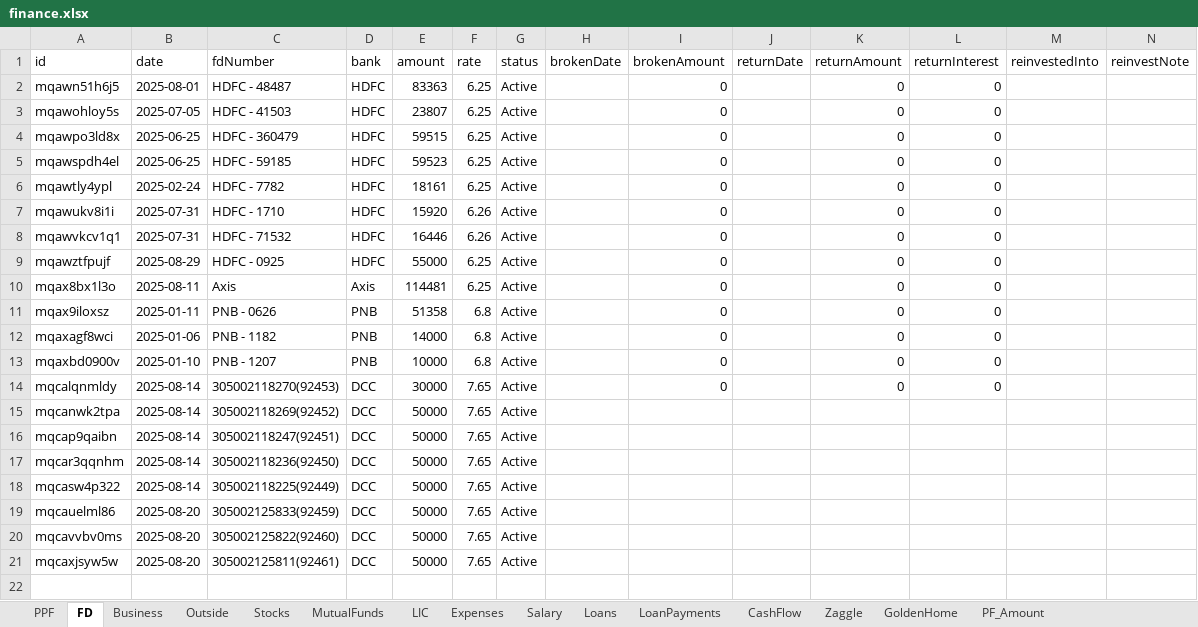
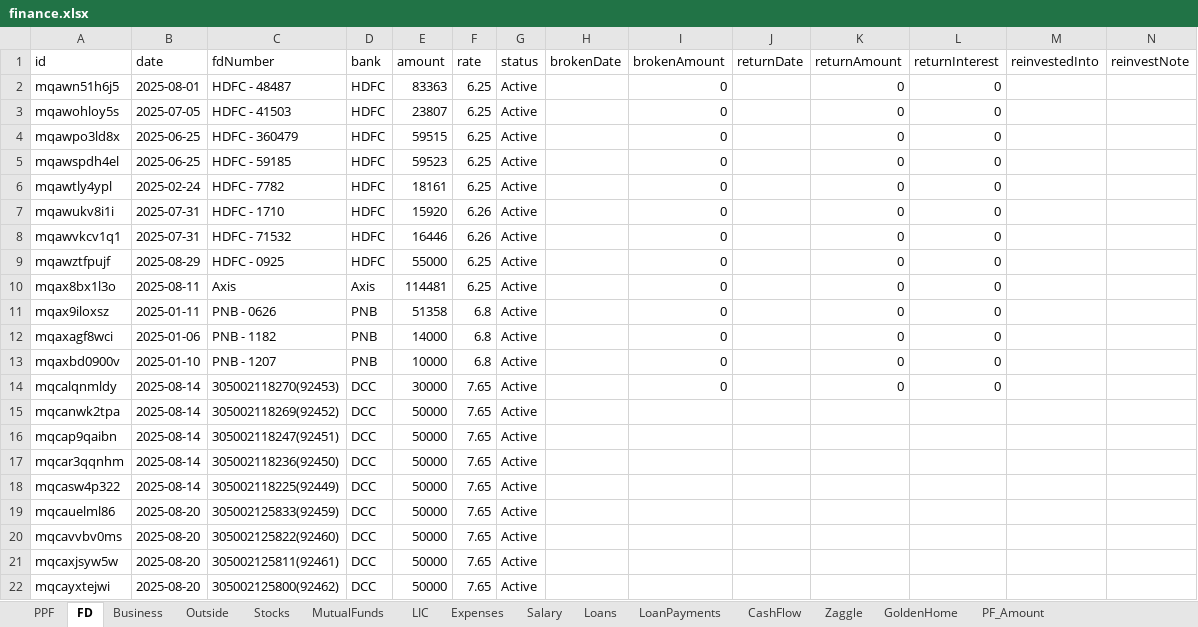
Before and after one commit to Sgali999/finance-tracker, an Excel workbook: data/finance.xlsx, sheet FD, drawn as a sheet; only a part is shown; values as stored, in another font and other column widths than the file's, no borders; rows hold the shown columns only; the diff names each change by its address in the sheet, - before the commit and + after, or states it on an @@ line.

Commit message:
Finance update 2026-06-13 11:59

```diff
--- a/data/finance.xlsx (sheet FD)
+++ b/data/finance.xlsx (sheet FD)
+row 22: mqcayxtejwi | 2025-08-20 | 305002125800(92462) | DCC | 50000 | 7.65 | Active
```
